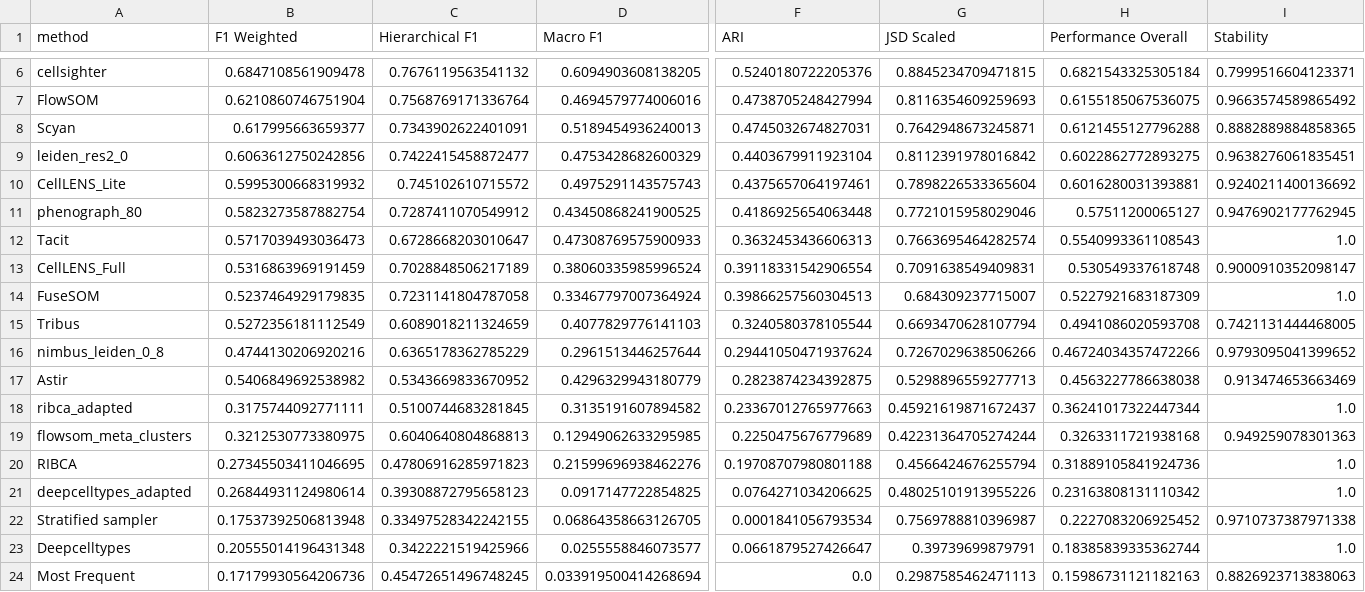
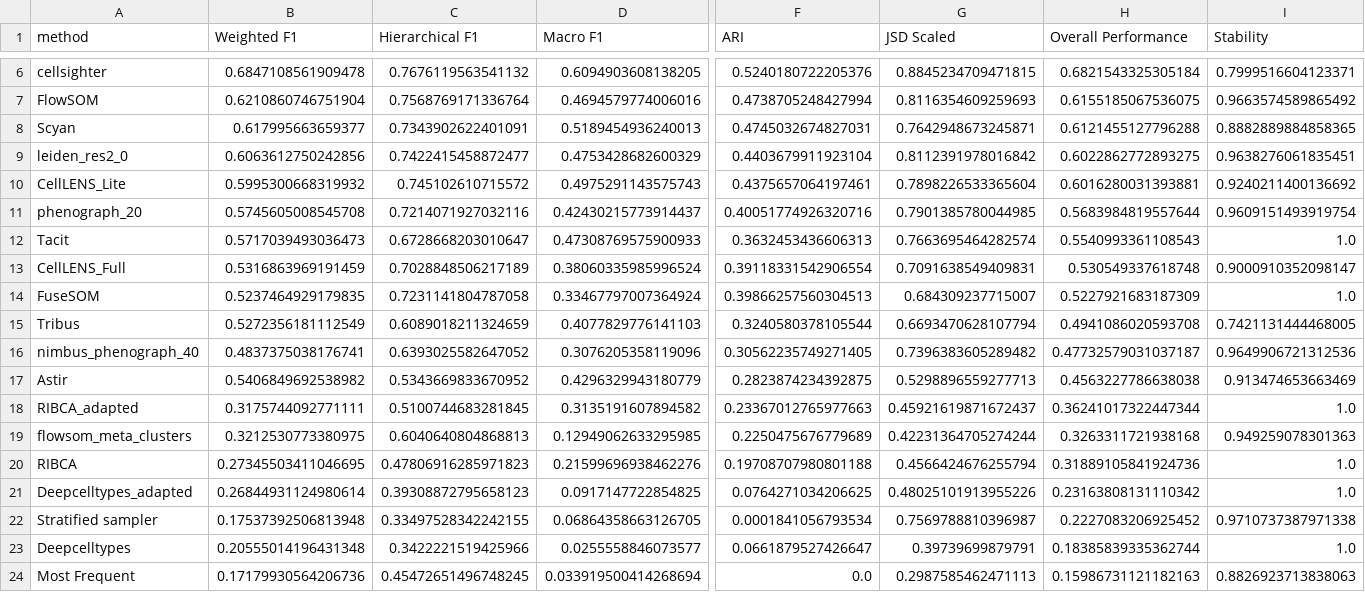
Before and after one commit to SchapiroLabor/spCellEval, a CSV file: src/plotting/final_results_averaged.csv, drawn as a sheet; only a part is shown, gaps mark what is left out; removed rows and columns are numbered as before the commit, all else as after; rows hold the shown columns only; the diff names each change by its address in the sheet, - before the commit and + after, or states it on an @@ line.

```diff
--- a/src/plotting/final_results_averaged.csv
+++ b/src/plotting/final_results_averaged.csv
-B1: F1 Weighted
+B1: Weighted F1
-H1: Performance Overall
+H1: Overall Performance
-row 11: phenograph_80 | 0.5823273587882754 | 0.7287411070549912 | 0.43450868241900525 | 0.4186925654063448 | 0.7721015958029046 | 0.57511200065127 | 0.9476902177762945
+row 11: phenograph_20 | 0.5745605008545708 | 0.7214071927032116 | 0.42430215773914437 | 0.40051774926320716 | 0.7901385780044985 | 0.5683984819557644 | 0.9609151493919754
-row 16: nimbus_leiden_0_8 | 0.4744130206920216 | 0.6365178362785229 | 0.2961513446257644 | 0.29441050471937624 | 0.7267029638506266 | 0.46724034357472266 | 0.9793095041399652
+row 16: nimbus_phenograph_40 | 0.4837375038176741 | 0.6393025582647052 | 0.3076205358119096 | 0.30562235749271405 | 0.7396383605289482 | 0.47732579031037187 | 0.9649906721312536
-A18 (method): ribca_adapted
+A18 (method): RIBCA_adapted
-A21 (method): deepcelltypes_adapted
+A21 (method): Deepcelltypes_adapted
```
Also changed, not shown: src/plotting/results/cHL_2_MIBI/minimal_results.csv, src/plotting/results_table.csv, 15 other files.
